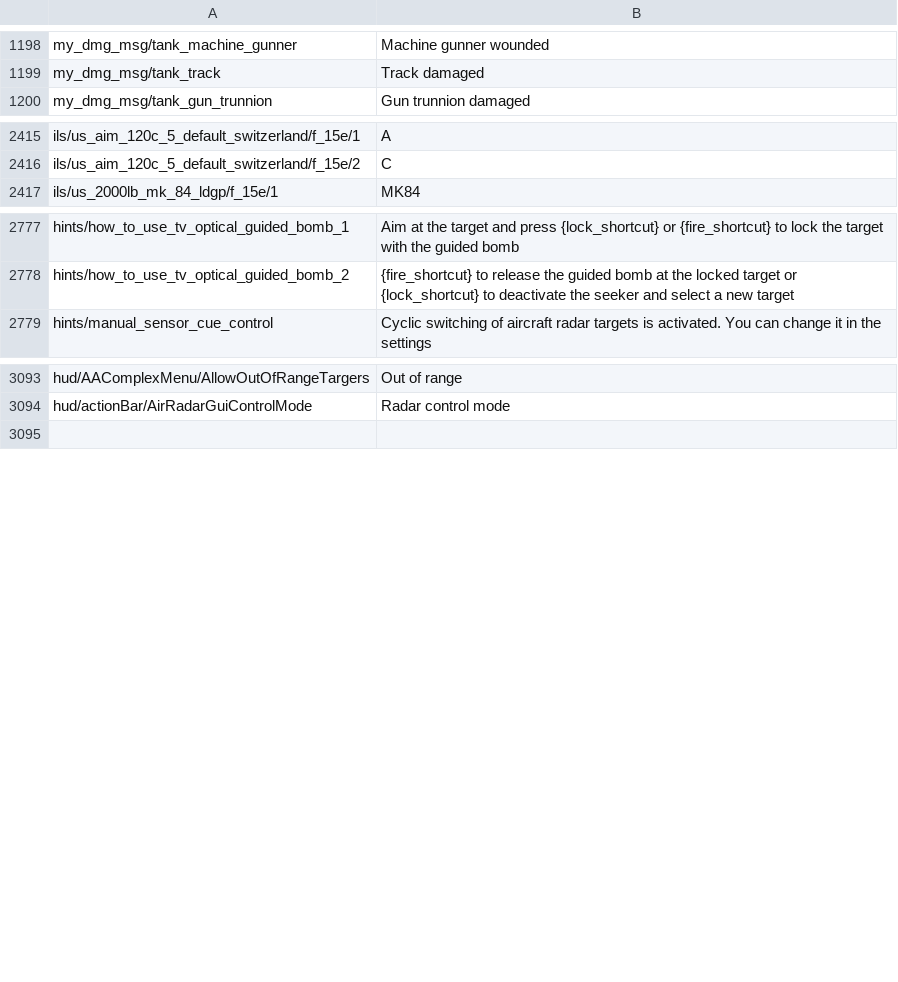
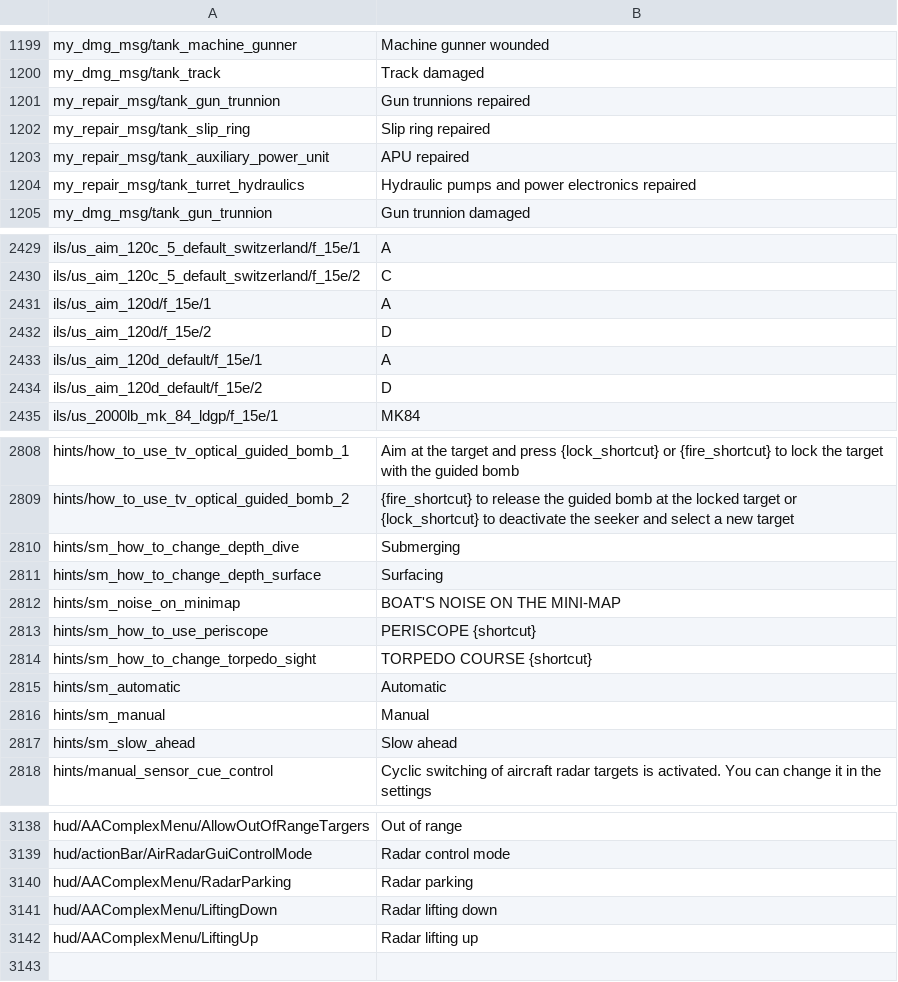
Before and after one commit to kleinerPanzer/WT-Custom-Localization, a CSV file: MOD_ui.csv, drawn as a sheet; only a part is shown, gaps mark what is left out; the diff covers the shown part only; the diff names each change by its address in the sheet, - before the commit and + after, or states it on an @@ line.

```diff
--- a/MOD_ui.csv
+++ b/MOD_ui.csv
+row 1201: my_repair_msg/tank_gun_trunnion | Gun trunnions repaired
+row 1202: my_repair_msg/tank_slip_ring | Slip ring repaired
+row 1203: my_repair_msg/tank_auxiliary_power_unit | APU repaired
+row 1204: my_repair_msg/tank_turret_hydraulics | Hydraulic pumps and power electronics repaired
+row 2431: ils/us_aim_120d/f_15e/1 | A
+row 2432: ils/us_aim_120d/f_15e/2 | D
+row 2433: ils/us_aim_120d_default/f_15e/1 | A
+row 2434: ils/us_aim_120d_default/f_15e/2 | D
+row 2810: hints/sm_how_to_change_depth_dive | Submerging
+row 2811: hints/sm_how_to_change_depth_surface | Surfacing
+row 2812: hints/sm_noise_on_minimap | BOAT'S NOISE ON THE MINI-MAP
+row 2813: hints/sm_how_to_use_periscope | PERISCOPE {shortcut}
+row 2814: hints/sm_how_to_change_torpedo_sight | TORPEDO COURSE {shortcut}
+row 2815: hints/sm_automatic | Automatic
+row 2816: hints/sm_manual | Manual
+row 2817: hints/sm_slow_ahead | Slow ahead
+row 3140: hud/AAComplexMenu/RadarParking | Radar parking
+row 3141: hud/AAComplexMenu/LiftingDown | Radar lifting down
+row 3142: hud/AAComplexMenu/LiftingUp | Radar lifting up
```
Also changed, not shown: 29 added rows and 1 edited cell elsewhere in this file, MOD_bg.csv.
